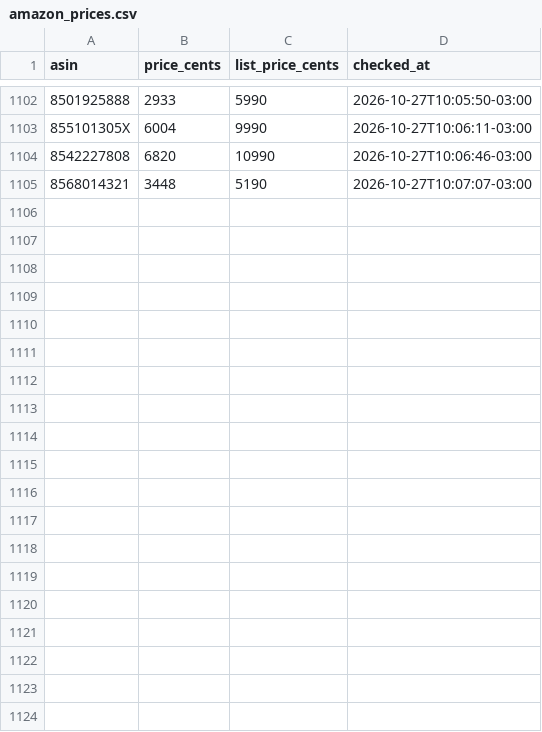
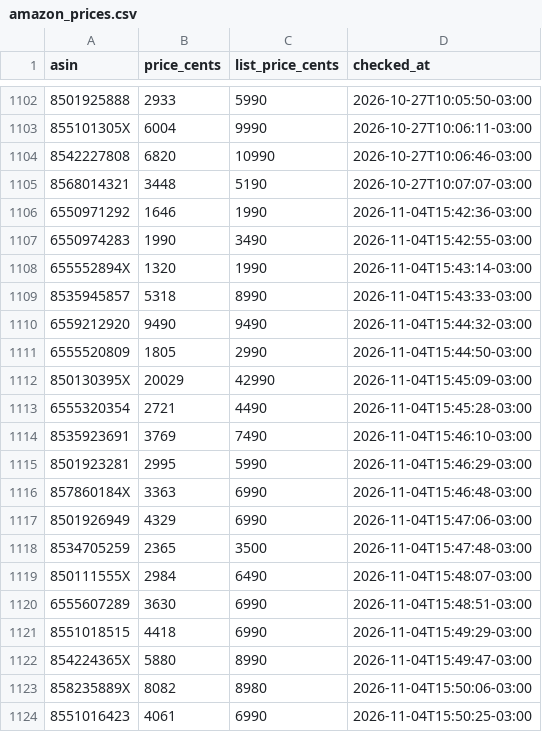
Before and after one commit to Elias-arruda/ofertaslivros.com, a CSV file: collector/amazon_prices.csv, drawn as a sheet; only a part is shown, gaps mark what is left out; the diff covers the shown part only.

```diff
--- a/collector/amazon_prices.csv
+++ b/collector/amazon_prices.csv
@@ -1105 +1105,20 @@ asin,price_cents,list_price_cents,checked_at
 8568014321,3448,5190,2026-10-27T10:07:07-03:00
+6550971292,1646,1990,2026-11-04T15:42:36-03:00
+6550974283,1990,3490,2026-11-04T15:42:55-03:00
+655552894X,1320,1990,2026-11-04T15:43:14-03:00
+8535945857,5318,8990,2026-11-04T15:43:33-03:00
+6559212920,9490,9490,2026-11-04T15:44:32-03:00
+6555520809,1805,2990,2026-11-04T15:44:50-03:00
+850130395X,20029,42990,2026-11-04T15:45:09-03:00
+6555320354,2721,4490,2026-11-04T15:45:28-03:00
+8535923691,3769,7490,2026-11-04T15:46:10-03:00
+8501923281,2995,5990,2026-11-04T15:46:29-03:00
+857860184X,3363,6990,2026-11-04T15:46:48-03:00
+8501926949,4329,6990,2026-11-04T15:47:06-03:00
+8534705259,2365,3500,2026-11-04T15:47:48-03:00
+850111555X,2984,6490,2026-11-04T15:48:07-03:00
+6555607289,3630,6990,2026-11-04T15:48:51-03:00
+8551018515,4418,6990,2026-11-04T15:49:29-03:00
+854224365X,5880,8990,2026-11-04T15:49:47-03:00
+858235889X,8082,8980,2026-11-04T15:50:06-03:00
+8551016423,4061,6990,2026-11-04T15:50:25-03:00
```
Also changed, not shown: 15 added rows elsewhere in this file.
